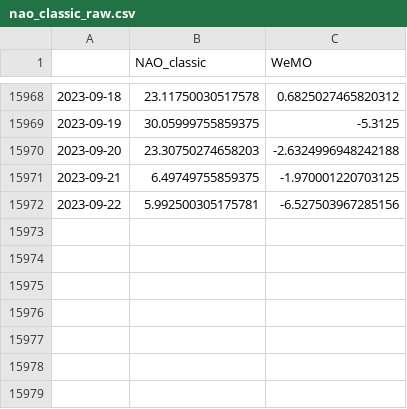
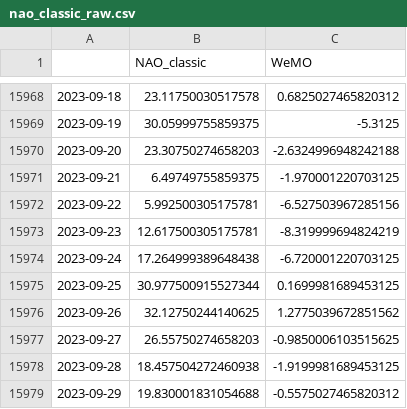
Before and after one commit to linusmagnusson/clint_ts_output, a CSV file: nao_classic_raw.csv, drawn as a sheet; only a part is shown, gaps mark what is left out; the diff names each change by its address in the sheet, - before the commit and + after, or states it on an @@ line.

```diff
--- a/nao_classic_raw.csv
+++ b/nao_classic_raw.csv
+row 15973: 2023-09-23 | 12.617500305175781 | -8.319999694824219
+row 15974: 2023-09-24 | 17.264999389648438 | -6.720001220703125
+row 15975: 2023-09-25 | 30.977500915527344 | 0.1699981689453125
+row 15976: 2023-09-26 | 32.12750244140625 | 1.2775039672851562
+row 15977: 2023-09-27 | 26.55750274658203 | -0.9850006103515625
+row 15978: 2023-09-28 | 18.457504272460938 | -1.9199981689453125
+row 15979: 2023-09-29 | 19.830001831054688 | -0.5575027465820312
```
Also changed, not shown: area_AO1000_raw.csv, glob_2t_raw.csv, 12 other files.
